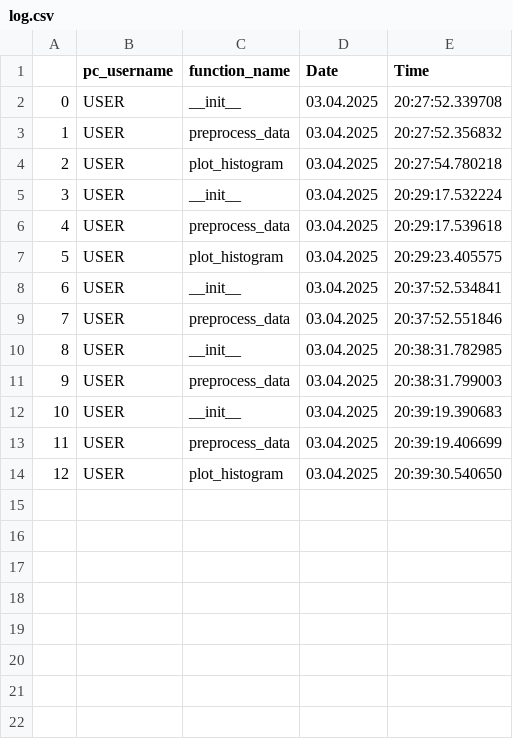
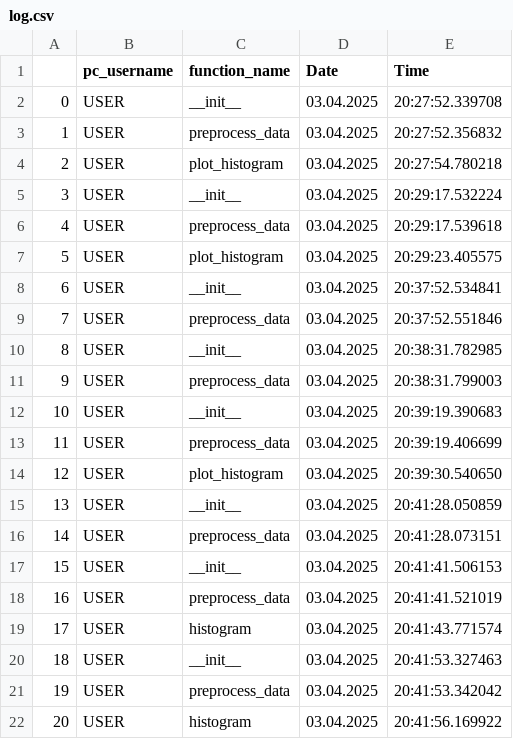
Before and after one commit to Kuroyukihime000/capsule_lz, a CSV file: log.csv, drawn as a sheet; the diff names each change by its address in the sheet, - before the commit and + after, or states it on an @@ line.

```diff
--- a/log.csv
+++ b/log.csv
+row 15: 13 | USER | __init__ | 03.04.2025 | 20:41:28.050859
+row 16: 14 | USER | preprocess_data | 03.04.2025 | 20:41:28.073151
+row 17: 15 | USER | __init__ | 03.04.2025 | 20:41:41.506153
+row 18: 16 | USER | preprocess_data | 03.04.2025 | 20:41:41.521019
+row 19: 17 | USER | histogram | 03.04.2025 | 20:41:43.771574
+row 20: 18 | USER | __init__ | 03.04.2025 | 20:41:53.327463
+row 21: 19 | USER | preprocess_data | 03.04.2025 | 20:41:53.342042
+row 22: 20 | USER | histogram | 03.04.2025 | 20:41:56.169922
```
Also changed, not shown: 2 other files.
